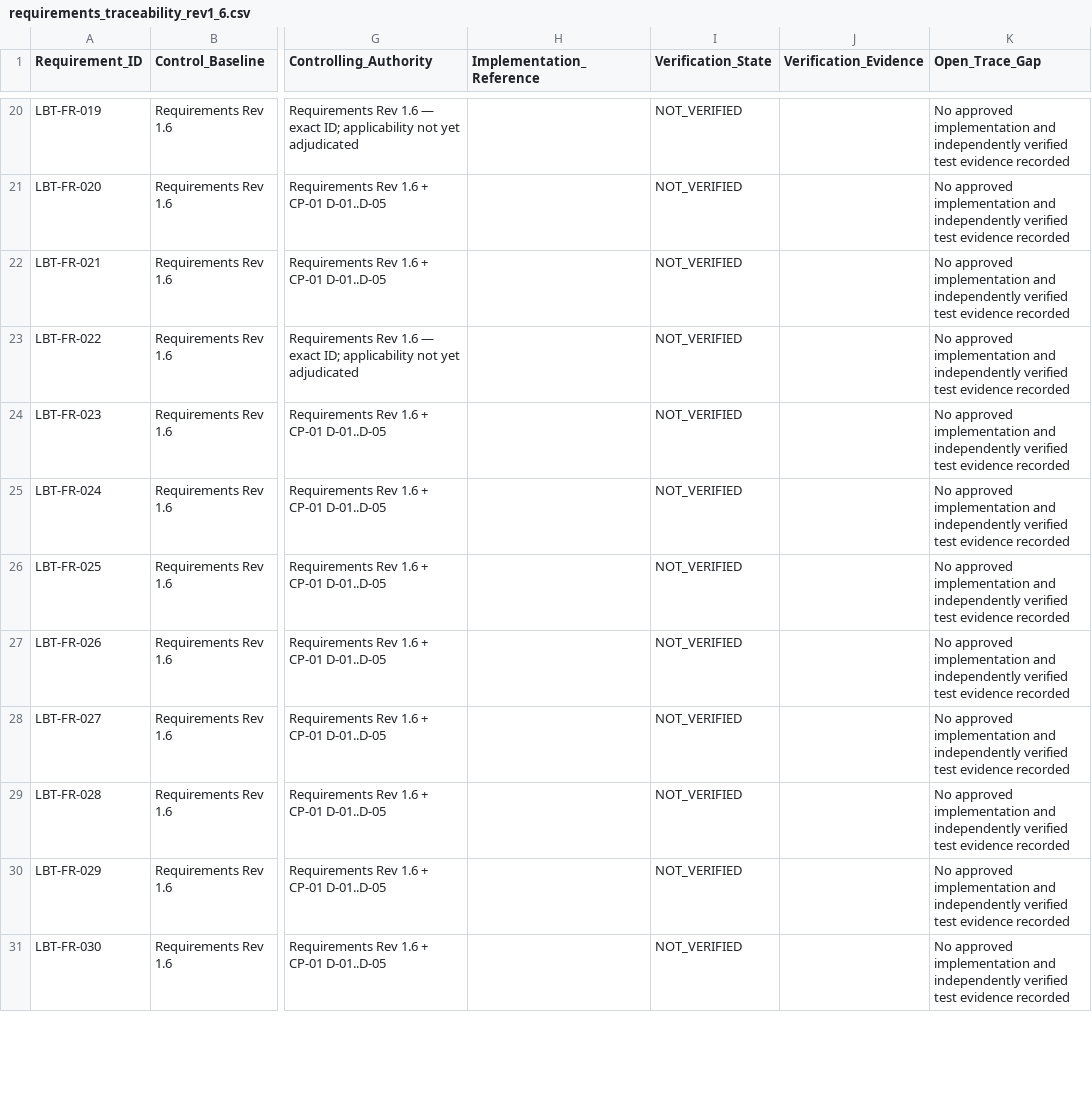
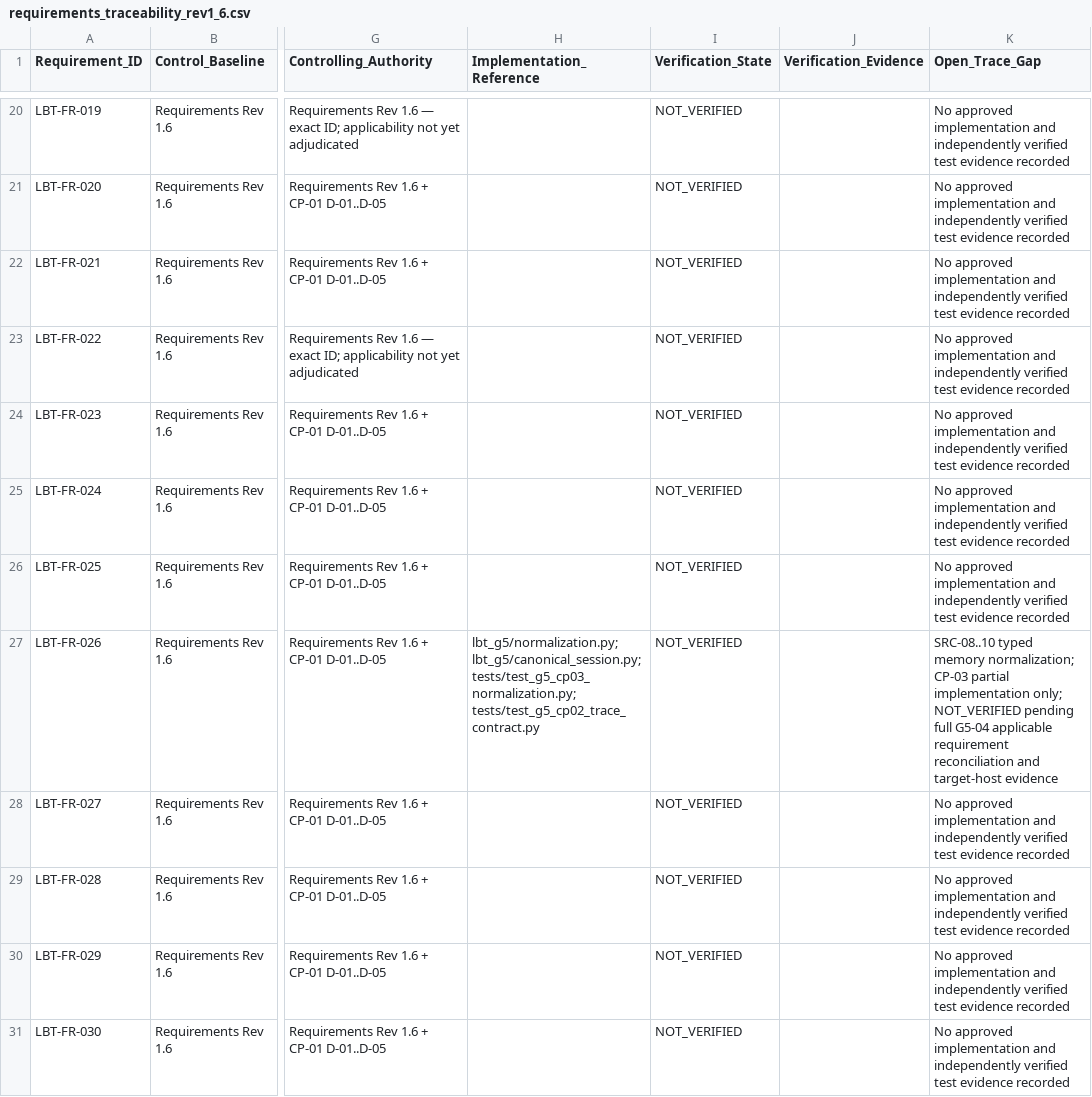
Before and after one commit to joeblow42/linux-benchmark-toolkit, a CSV file: verification/g5_04/requirements_traceability_rev1_6.csv, drawn as a sheet; only a part is shown, gaps mark what is left out; the diff covers the shown part only; the diff names each change by its address in the sheet, - before the commit and + after, or states it on an @@ line.

Commit message:
G5-04 CP-03: cumulatively link six requirements to partial parser implementation without claiming verification

```diff
--- a/verification/g5_04/requirements_traceability_rev1_6.csv
+++ b/verification/g5_04/requirements_traceability_rev1_6.csv
-H27 (Implementation_Reference): (empty)
+H27 (Implementation_Reference): lbt_g5/normalization.py; lbt_g5/canonical_session.py; tests/test_g5_cp03_normalization.py; tests/test_g5_cp02_trace_contract.py
-K27 (Open_Trace_Gap): No approved implementation and independently verified test evidence recorded
+K27 (Open_Trace_Gap): SRC-08..10 typed memory normalization; CP-03 partial implementation only; NOT_VERIFIED pending full G5-04 applicable requirement reconciliation and target-host evidence
```
Also changed, not shown: 10 edited cells elsewhere in this file.
